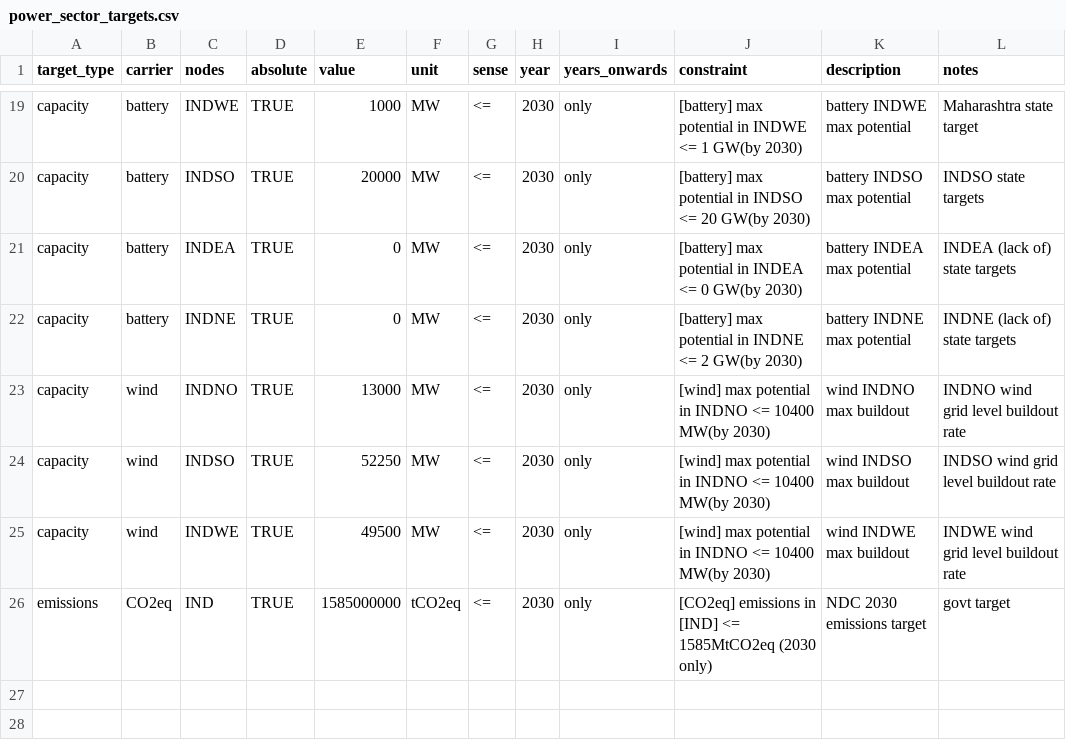
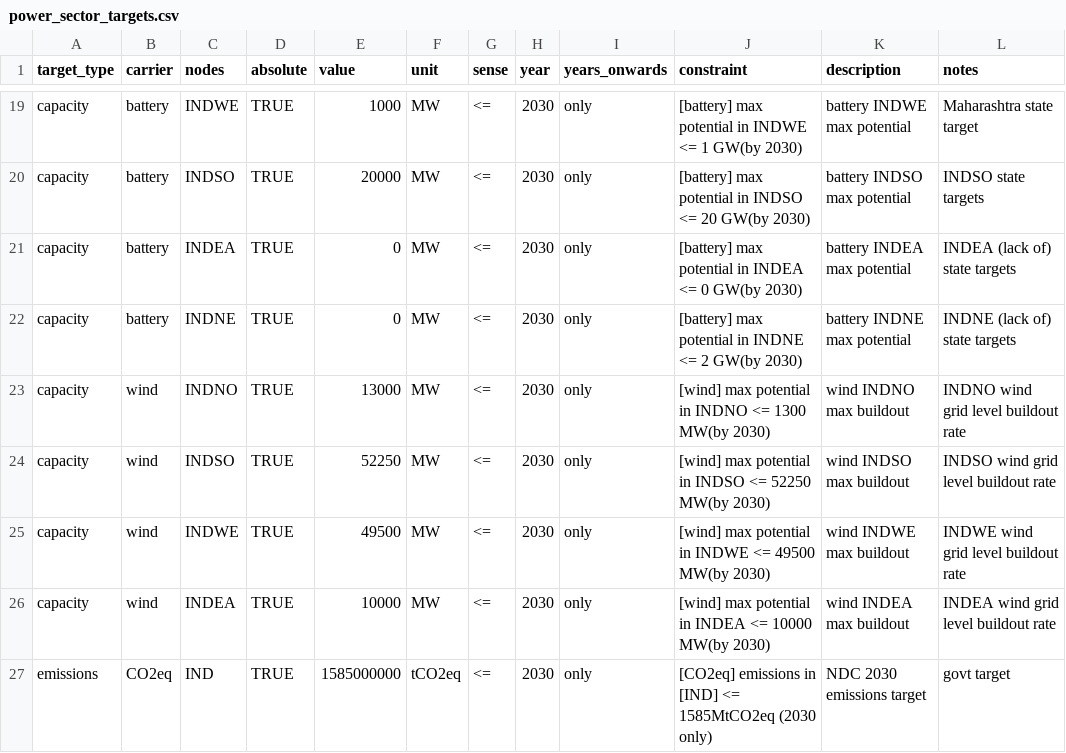
Before and after one commit to transition-zero/tza-pypsa, a CSV file: stock_models/India/power_sector_targets.csv, drawn as a sheet; only a part is shown, gaps mark what is left out.

Commit message:
Updated power sector targets for wind in INDNE

```diff
--- a/stock_models/India/power_sector_targets.csv
+++ b/stock_models/India/power_sector_targets.csv
@@ -22,5 +22,6 @@ capacity,battery,INDEA,TRUE,0,MW,<=,2030,only,[battery] max potential in INDEA <
 capacity,battery,INDNE,TRUE,0,MW,<=,2030,only,[battery] max potential in INDNE <= 2 GW(by 2030),battery INDNE max potential,INDNE (lack of) state targets
-capacity,wind,INDNO,TRUE,13000,MW,<=,2030,only,[wind] max potential in INDNO <= 10400 MW(by 2030),wind INDNO max buildout,INDNO wind grid level buildout rate
-capacity,wind,INDSO,TRUE,52250,MW,<=,2030,only,[wind] max potential in INDNO <= 10400 MW(by 2030),wind INDSO max buildout,INDSO wind grid level buildout rate
-capacity,wind,INDWE,TRUE,49500,MW,<=,2030,only,[wind] max potential in INDNO <= 10400 MW(by 2030),wind INDWE max buildout,INDWE wind grid level buildout rate
+capacity,wind,INDNO,TRUE,13000,MW,<=,2030,only,[wind] max potential in INDNO <= 1300 MW(by 2030),wind INDNO max buildout,INDNO wind grid level buildout rate
+capacity,wind,INDSO,TRUE,52250,MW,<=,2030,only,[wind] max potential in INDSO <= 52250 MW(by 2030),wind INDSO max buildout,INDSO wind grid level buildout rate
+capacity,wind,INDWE,TRUE,49500,MW,<=,2030,only,[wind] max potential in INDWE <= 49500 MW(by 2030),wind INDWE max buildout,INDWE wind grid level buildout rate
+capacity,wind,INDEA,TRUE,10000,MW,<=,2030,only,[wind] max potential in INDEA <= 10000 MW(by 2030),wind INDEA max buildout,INDEA wind grid level buildout rate
 emissions,CO2eq,IND,TRUE,1585000000,tCO2eq,<=,2030,only,[CO2eq] emissions in [IND] <= 1585MtCO2eq (2030 only),NDC 2030 emissions target,govt target
```
